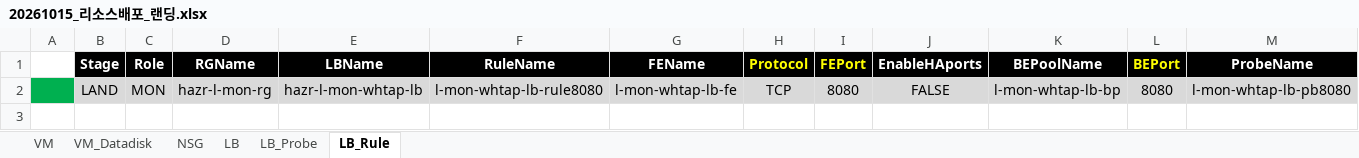
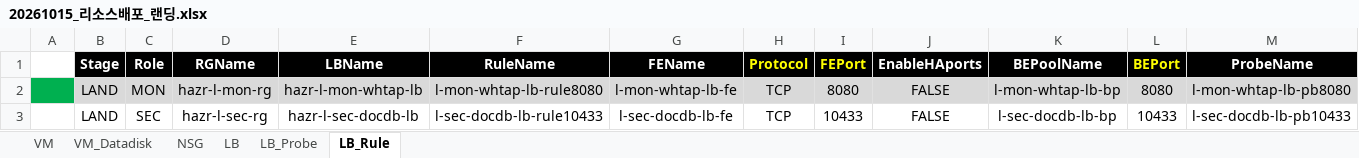
Before and after one commit to skpaek-git/hgi_resourceDeploy, an Excel workbook: 서버정보/20261015_리소스배포_랜딩.xlsx, sheet LB_Rule, drawn as a sheet; only a part is shown; values as stored, in another font and other column widths than the file's, no borders; rows hold the shown columns only; the diff names each change by its address in the sheet, - before the commit and + after, or states it on an @@ line.

Commit message:
deploy_hgi_land_261015_1

```diff
--- a/서버정보/20261015_리소스배포_랜딩.xlsx (sheet LB_Rule)
+++ b/서버정보/20261015_리소스배포_랜딩.xlsx (sheet LB_Rule)
+row 3:  | LAND | SEC | hazr-l-sec-rg | hazr-l-sec-docdb-lb | l-sec-docdb-lb-rule10433 | l-sec-docdb-lb-fe | TCP | 10433 | FALSE | l-sec-docdb-lb-bp | 10433 | l-sec-docdb-lb-pb10433
```
Also changed, not shown: sheet NSG, sheet VM, sheet VM_Datadisk, sheet LB, sheet LB_Probe, formulas that keep their value.
